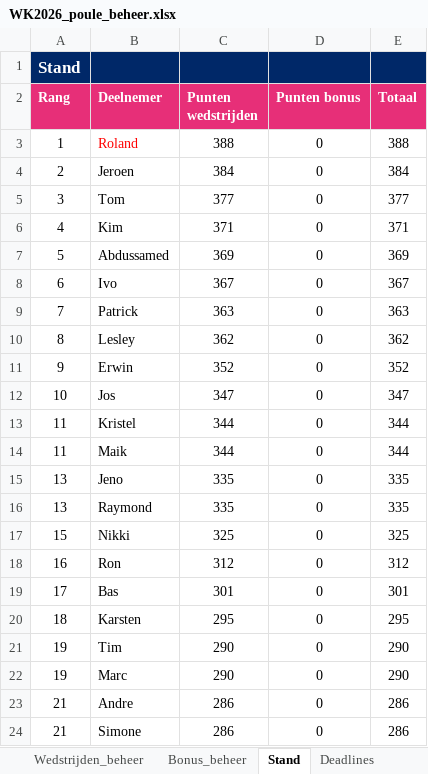
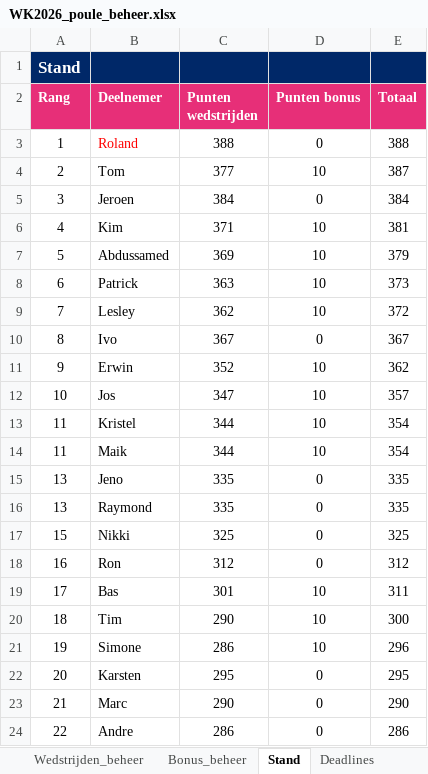
Before and after one commit to BAARLO/BINX, an Excel workbook: WK2026_poule_beheer.xlsx, sheet Stand, drawn as a sheet; values as stored, in another font and other column widths than the file's, no borders; removed rows and columns are numbered as before the commit, all else as after; the diff names each change by its address in the sheet, - before the commit and + after, or states it on an @@ line.

```diff
--- a/WK2026_poule_beheer.xlsx (sheet Stand)
+++ b/WK2026_poule_beheer.xlsx (sheet Stand)
+row 4: 2 | Tom | 377 | 10 | 387
-A5 (Rang): 2
+A5 (Rang): 3
-row 5: 3 | Tom | 377 | 0 | 377
-D6:D7 (Punten bonus): 0
+D6:D7 (Punten bonus): 10
-E6 (Totaal): 371
+E6 (Totaal): 381
-E7 (Totaal): 369
+E7 (Totaal): 379
+row 8: 6 | Patrick | 363 | 10 | 373
+row 9: 7 | Lesley | 362 | 10 | 372
-A10 (Rang): 6
+A10 (Rang): 8
-row 9: 7 | Patrick | 363 | 0 | 363
-row 10: 8 | Lesley | 362 | 0 | 362
-D11:D14 (Punten bonus): 0
+D11:D14 (Punten bonus): 10
-E11 (Totaal): 352
+E11 (Totaal): 362
-E12 (Totaal): 347
+E12 (Totaal): 357
-E13:E14 (Totaal): 344
+E13:E14 (Totaal): 354
-D19 (Punten bonus): 0
+D19 (Punten bonus): 10
-E19 (Totaal): 301
+E19 (Totaal): 311
+row 20: 18 | Tim | 290 | 10 | 300
+row 21: 19 | Simone | 286 | 10 | 296
-A22 (Rang): 18
+A22 (Rang): 20
-row 21: 19 | Tim | 290 | 0 | 290
-A23 (Rang): 19
+A23 (Rang): 21
-A24 (Rang): 21
+A24 (Rang): 22
-row 24: 21 | Simone | 286 | 0 | 286
```
Also changed, not shown: sheet Bonus_beheer, formulas that keep their value.
